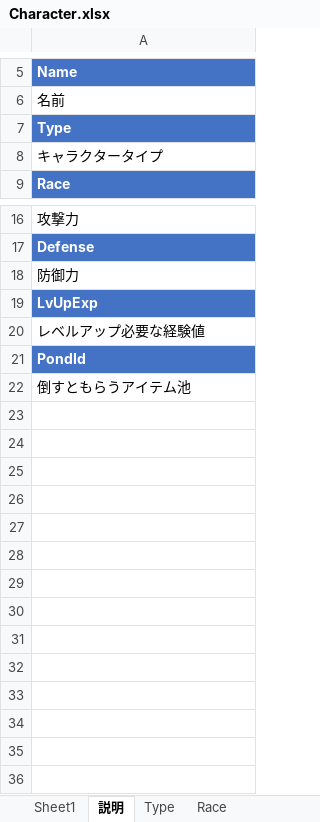
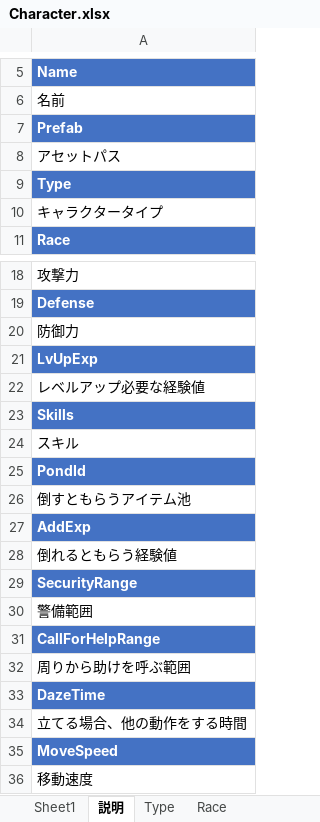
Before and after one commit to jobcrowngame/CraftStory, an Excel workbook: Config/Excel/Character.xlsx, sheet 説明, drawn as a sheet; only a part is shown, gaps mark what is left out; values as stored, in another font and other column widths than the file's, no borders; the diff names each change by its address in the sheet, - before the commit and + after, or states it on an @@ line.

```diff
--- a/Config/Excel/Character.xlsx (sheet 説明)
+++ b/Config/Excel/Character.xlsx (sheet 説明)
+row 7: Prefab
+row 8: アセットパス
+row 23: Skills
+row 24: スキル
+row 27: AddExp
+row 28: 倒れるともらう経験値
+row 29: SecurityRange
+row 30: 警備範囲
+row 31: CallForHelpRange
+row 32: 周りから助けを呼ぶ範囲
+row 33: DazeTime
+row 34: 立てる場合、他の動作をする時間
+row 35: MoveSpeed
+row 36: 移動速度
```
Also changed, not shown: 4 other files.
